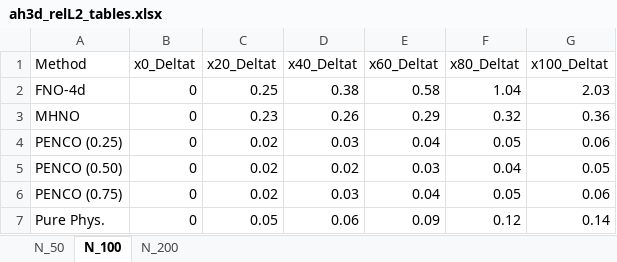
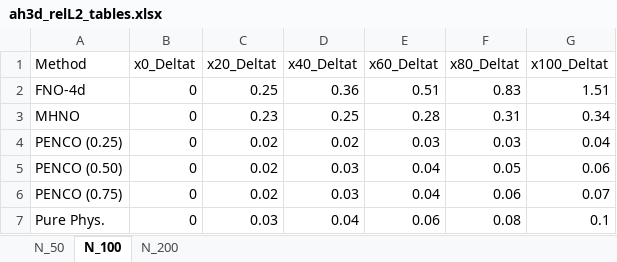
Before and after one commit to MBamdad/PENCO, an Excel workbook: AC3D_Hybrid/hybrid_ac3d/MBE3d_results/ah3d_relL2_tables.xlsx, sheet N_100, drawn as a sheet; values as stored, in another font and other column widths than the file's, no borders; the diff names each change by its address in the sheet, - before the commit and + after, or states it on an @@ line.

```diff
--- a/AC3D_Hybrid/hybrid_ac3d/MBE3d_results/ah3d_relL2_tables.xlsx (sheet N_100)
+++ b/AC3D_Hybrid/hybrid_ac3d/MBE3d_results/ah3d_relL2_tables.xlsx (sheet N_100)
-D2 (x40_Deltat): 0.38
+D2 (x40_Deltat): 0.36
-E2 (x60_Deltat): 0.58
+E2 (x60_Deltat): 0.51
-F2 (x80_Deltat): 1.04
+F2 (x80_Deltat): 0.83
-G2 (x100_Deltat): 2.03
+G2 (x100_Deltat): 1.51
-D3 (x40_Deltat): 0.26
+D3 (x40_Deltat): 0.25
-E3 (x60_Deltat): 0.29
+E3 (x60_Deltat): 0.28
-F3 (x80_Deltat): 0.32
+F3 (x80_Deltat): 0.31
-G3 (x100_Deltat): 0.36
+G3 (x100_Deltat): 0.34
-D4 (x40_Deltat): 0.03
+D4 (x40_Deltat): 0.02
-E4 (x60_Deltat): 0.04
+E4 (x60_Deltat): 0.03
-F4 (x80_Deltat): 0.05
+F4 (x80_Deltat): 0.03
-G4 (x100_Deltat): 0.06
+G4 (x100_Deltat): 0.04
-D5 (x40_Deltat): 0.02
+D5 (x40_Deltat): 0.03
-E5 (x60_Deltat): 0.03
+E5 (x60_Deltat): 0.04
-F5 (x80_Deltat): 0.04
+F5 (x80_Deltat): 0.05
-G5 (x100_Deltat): 0.05
+G5 (x100_Deltat): 0.06
-F6 (x80_Deltat): 0.05
+F6 (x80_Deltat): 0.06
-G6 (x100_Deltat): 0.06
+G6 (x100_Deltat): 0.07
-C7 (x20_Deltat): 0.05
+C7 (x20_Deltat): 0.03
-D7 (x40_Deltat): 0.06
+D7 (x40_Deltat): 0.04
-E7 (x60_Deltat): 0.09
+E7 (x60_Deltat): 0.06
-F7 (x80_Deltat): 0.12
+F7 (x80_Deltat): 0.08
-G7 (x100_Deltat): 0.14
+G7 (x100_Deltat): 0.1
```
Also changed, not shown: sheet N_50, sheet N_200, 5 other files.
